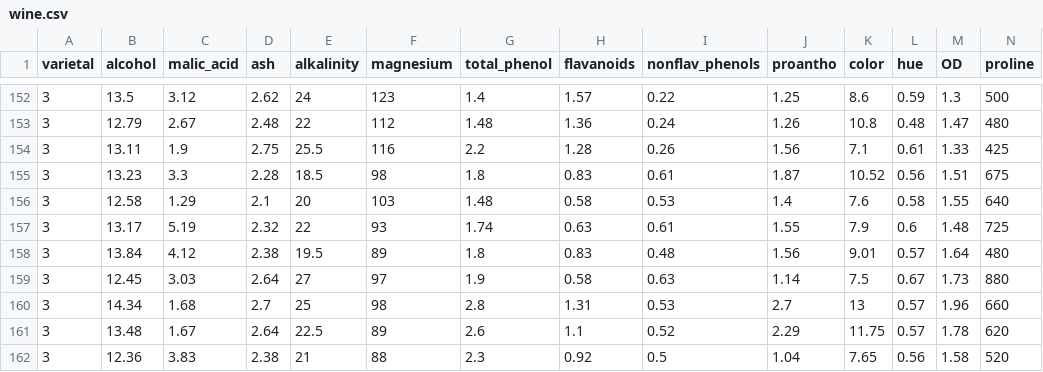
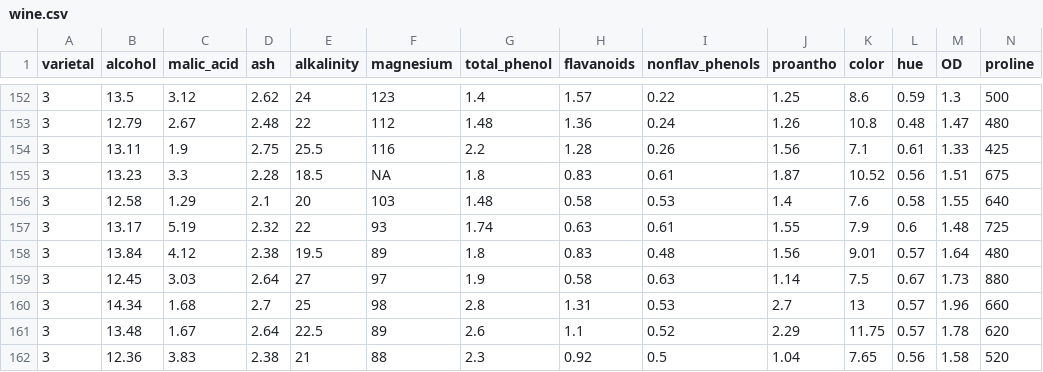
Before and after one commit to keatonwilson/classification_workshop_1, a CSV file: data/wine.csv, drawn as a sheet; only a part is shown, gaps mark what is left out.

Commit message:
Added na for teaching

```diff
--- a/data/wine.csv
+++ b/data/wine.csv
@@ -154,3 +154,3 @@ varietal,alcohol,malic_acid,ash,alkalinity,magnesium,total_phenol,flavanoids,non
 3,13.11,1.9,2.75,25.5,116,2.2,1.28,0.26,1.56,7.1,0.61,1.33,425
-3,13.23,3.3,2.28,18.5,98,1.8,0.83,0.61,1.87,10.52,0.56,1.51,675
+3,13.23,3.3,2.28,18.5,NA,1.8,0.83,0.61,1.87,10.52,0.56,1.51,675
 3,12.58,1.29,2.1,20,103,1.48,0.58,0.53,1.4,7.6,0.58,1.55,640
```
